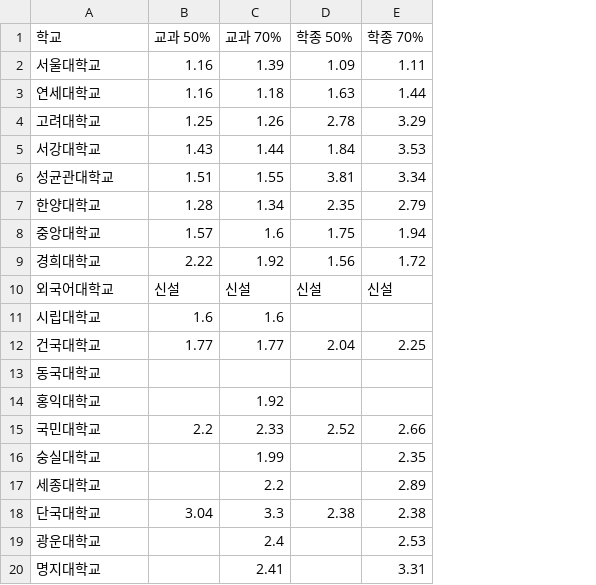
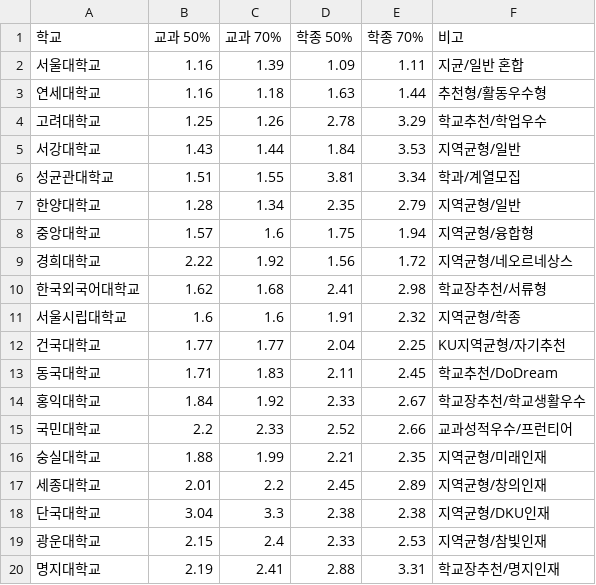
Before and after one commit to grftkjm/data_analysis_team, a CSV file: app/backend/analysis/data/susicut.csv, drawn as a sheet; removed rows and columns are numbered as before the commit, all else as after; the diff names each change by its address in the sheet, - before the commit and + after, or states it on an @@ line.

```diff
--- a/app/backend/analysis/data/susicut.csv
+++ b/app/backend/analysis/data/susicut.csv
+column F (비고), rows 2-9: 지균/일반 혼합 | 추천형/활동우수형 | 학교추천/학업우수 | 지역균형/일반 | 학과/계열모집 | 지역균형/일반 | 지역균형/융합형 | 지역균형/네오르네상스; rows 12-20: KU지역균형/자기추천 | 학교추천/DoDream | 학교장추천/학교생활우수 | 교과성적우수/프런티어 | 지역균형/미래인재 | 지역균형/창의인재 | 지역균형/DKU인재 | 지역균형/참빛인재 | 학교장추천/명지인재
-row 10: 외국어대학교 | 신설 | 신설 | 신설 | 신설
-row 11: 시립대학교 | 1.6 | 1.6
+row 10: 한국외국어대학교 | 1.62 | 1.68 | 2.41 | 2.98 | 학교장추천/서류형
+row 11: 서울시립대학교 | 1.6 | 1.6 | 1.91 | 2.32 | 지역균형/학종
-B13 (교과 50%): (empty)
+B13 (교과 50%): 1.71
-C13 (교과 70%): (empty)
+C13 (교과 70%): 1.83
-D13 (학종 50%): (empty)
+D13 (학종 50%): 2.11
-E13 (학종 70%): (empty)
+E13 (학종 70%): 2.45
-B14 (교과 50%): (empty)
+B14 (교과 50%): 1.84
-D14 (학종 50%): (empty)
+D14 (학종 50%): 2.33
-E14 (학종 70%): (empty)
+E14 (학종 70%): 2.67
-B16 (교과 50%): (empty)
+B16 (교과 50%): 1.88
-D16 (학종 50%): (empty)
+D16 (학종 50%): 2.21
-B17 (교과 50%): (empty)
+B17 (교과 50%): 2.01
-D17 (학종 50%): (empty)
+D17 (학종 50%): 2.45
-B19 (교과 50%): (empty)
+B19 (교과 50%): 2.15
-D19 (학종 50%): (empty)
+D19 (학종 50%): 2.33
-B20 (교과 50%): (empty)
+B20 (교과 50%): 2.19
-D20 (학종 50%): (empty)
+D20 (학종 50%): 2.88
```
Also changed, not shown: app/backend/analysis/data/jungsi_cut.csv, 6 other files.
